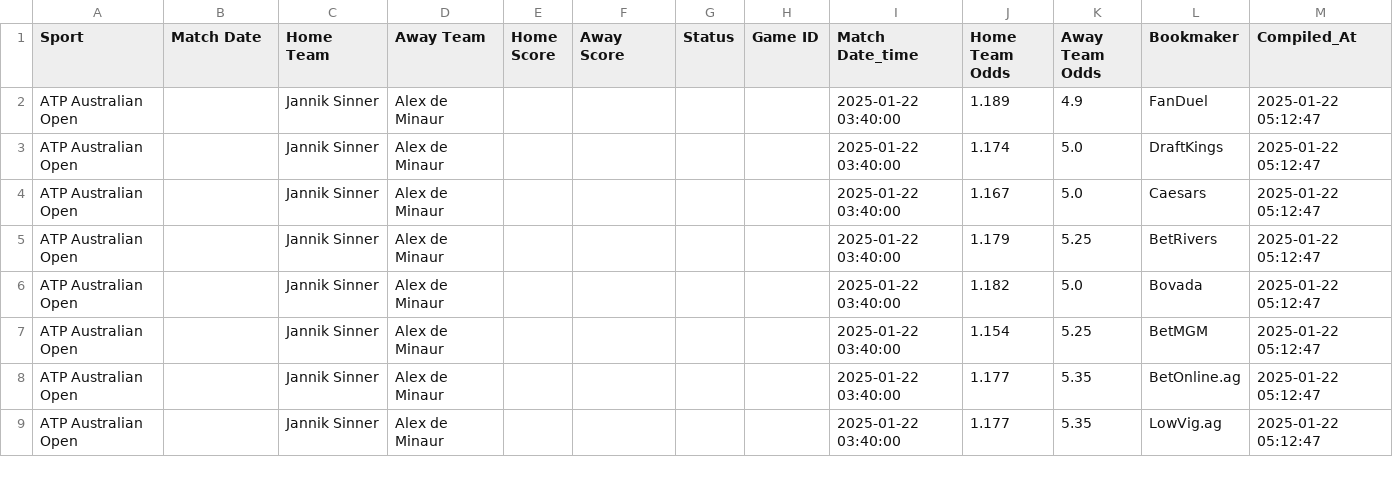
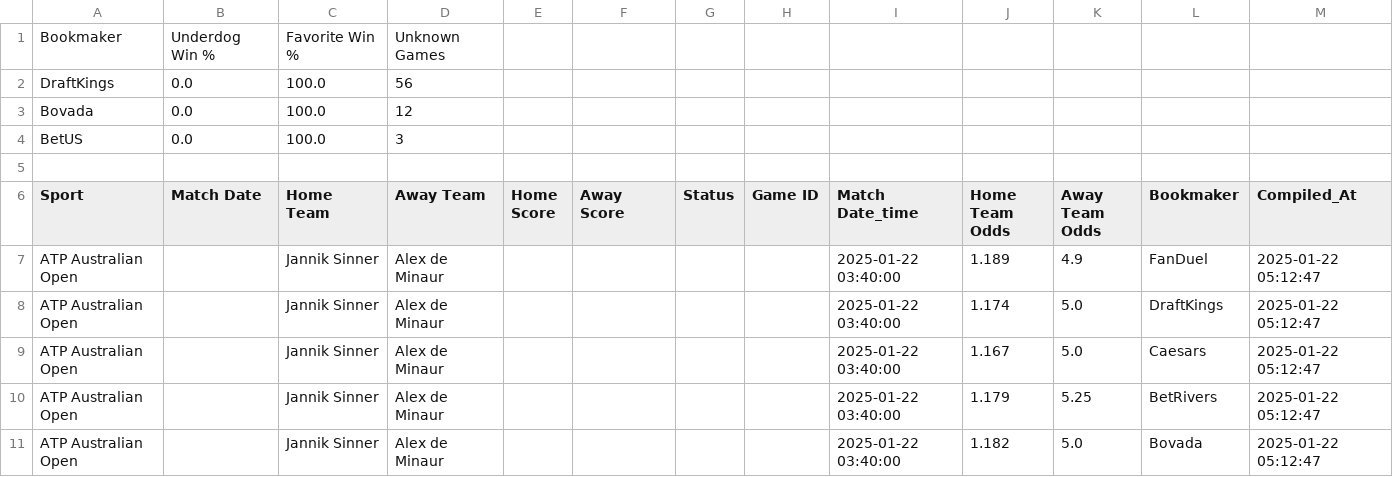
Before and after one commit to nosherzapoo/sportsbooks_analyzer_v1, a CSV file: data/sportsbook_performance_20250122.csv, drawn as a sheet; only a part is shown; the shorter side is filled out with more unchanged rows; the diff names each change by its address in the sheet, - before the commit and + after, or states it on an @@ line.

```diff
--- a/data/sportsbook_performance_20250122.csv
+++ b/data/sportsbook_performance_20250122.csv
+row 1: Bookmaker | Underdog Win % | Favorite Win % | Unknown Games
+row 2: DraftKings | 0.0 | 100.0 | 56
+row 3: Bovada | 0.0 | 100.0 | 12
+row 4: BetUS | 0.0 | 100.0 | 3
+row 5: (empty)
```
Also changed, not shown: 2 other files.
